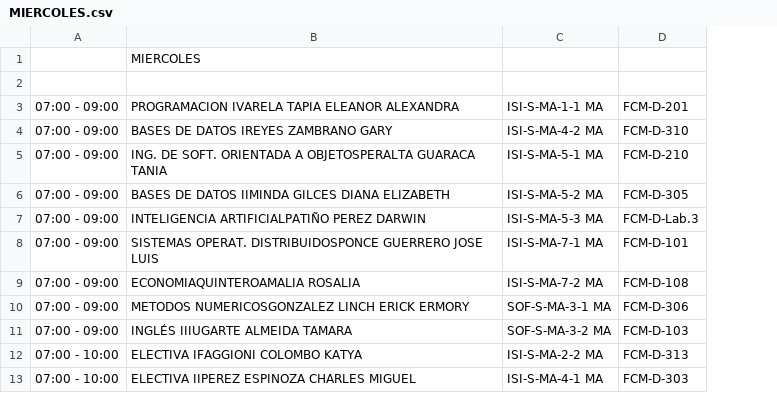
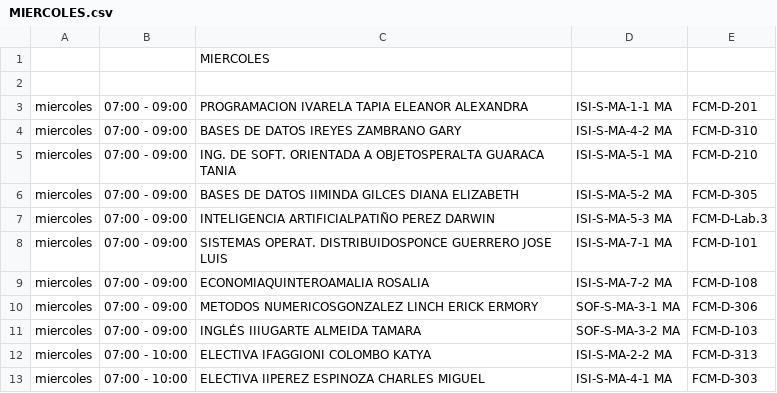
Before and after one commit to dastudillo14/busqueda_aulas, a CSV file: horarios/MIERCOLES.csv, drawn as a sheet; only a part is shown; the diff names each change by its address in the sheet, - before the commit and + after, or states it on an @@ line.

```diff
--- a/horarios/MIERCOLES.csv
+++ b/horarios/MIERCOLES.csv
+column A, rows 3-13: all miercoles
```
Also changed, not shown: horarios/JUEVES.csv, horarios/LUNES.csv, 12 other files.
